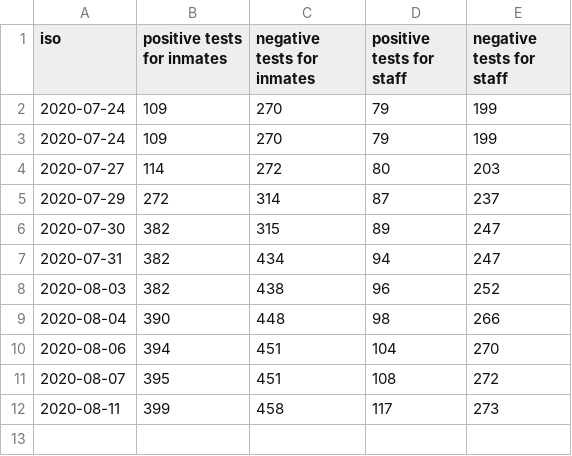
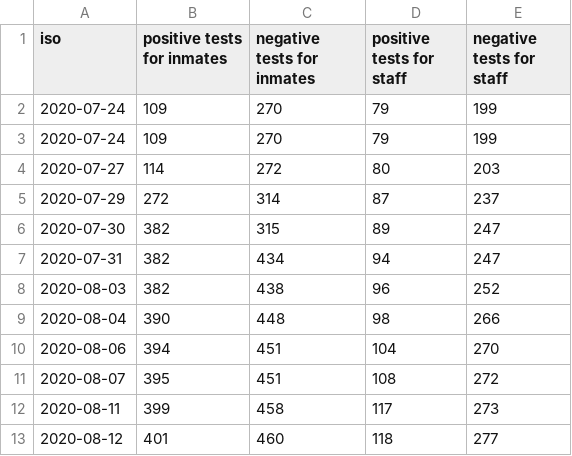
Before and after one commit to bfeldman89/mdoc_scraper, a CSV file: output/covid_testing.csv, drawn as a sheet; the diff names each change by its address in the sheet, - before the commit and + after, or states it on an @@ line.

Commit message:
Update covid_testing.csv

```diff
--- a/output/covid_testing.csv
+++ b/output/covid_testing.csv
+row 13: 2020-08-12 | 401 | 460 | 118 | 277
```
